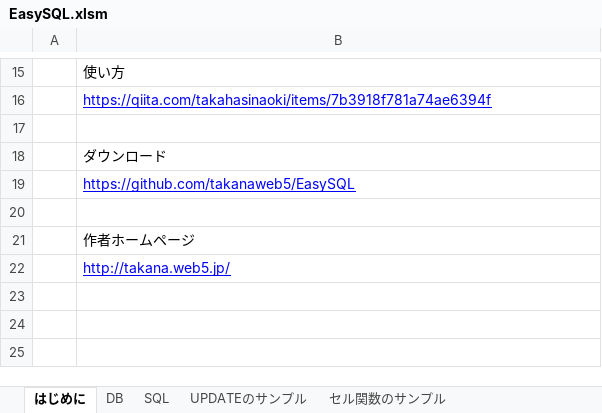
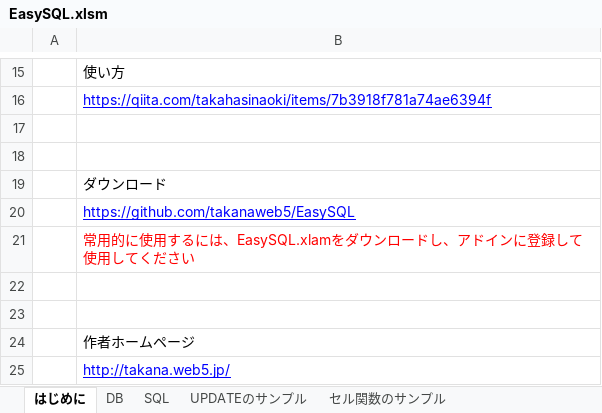
Before and after one commit to takanaweb5/EasySQL, an Excel workbook: EasySQL.xlsm, sheet はじめに, drawn as a sheet; only a part is shown, gaps mark what is left out; values as stored, in another font and other column widths than the file's, no borders; charts and pictures not drawn; the diff names each change by its address in the sheet, - before the commit and + after, or states it on an @@ line.

```diff
--- a/EasySQL.xlsm (sheet はじめに)
+++ b/EasySQL.xlsm (sheet はじめに)
+row 18: (empty)
+row 21:  | 常用的に使用するには、EasySQL.xlamをダウンロードし、アドインに登録して使用してください
+row 22: (empty)
```
Also changed, not shown: sheet セル関数のサンプル.
